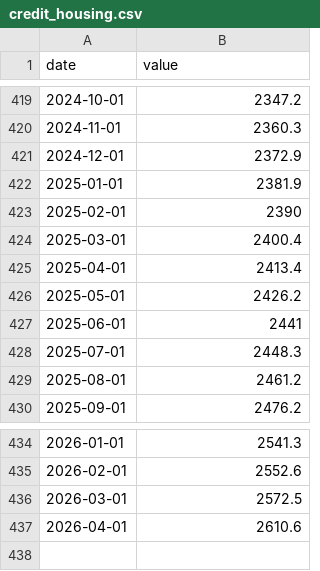
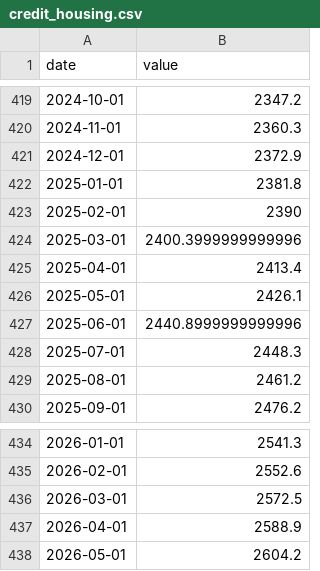
Before and after one commit to Allisterh/nowcasting-Australia, a CSV file: nowcasting_v2/data_raw/credit_housing.csv, drawn as a sheet; only a part is shown, gaps mark what is left out.

```diff
--- a/nowcasting_v2/data_raw/credit_housing.csv
+++ b/nowcasting_v2/data_raw/credit_housing.csv
@@ -421,8 +421,8 @@ date,value
 2024-12-01,2372.9
-2025-01-01,2381.9
+2025-01-01,2381.8
 2025-02-01,2390
-2025-03-01,2400.4
+2025-03-01,2400.3999999999996
 2025-04-01,2413.4
-2025-05-01,2426.2
-2025-06-01,2441
+2025-05-01,2426.1
+2025-06-01,2440.8999999999996
 2025-07-01,2448.3
@@ -436,2 +436,3 @@ date,value
 2026-03-01,2572.5
-2026-04-01,2610.6
+2026-04-01,2588.9
+2026-05-01,2604.2
```
Also changed, not shown: nowcasting_v2/data_raw/credit.csv, nowcasting_v2/data_raw/credit_business.csv, 5 other files.
